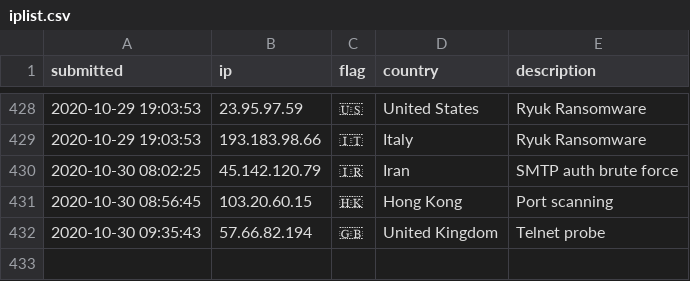
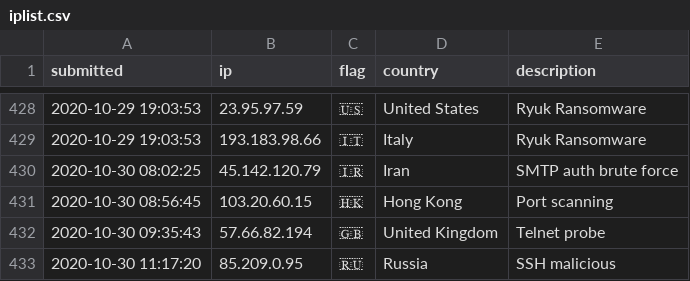
Before and after one commit to tesla-consulting/ioc-list, a CSV file: iplist.csv, drawn as a sheet; only a part is shown, gaps mark what is left out.

Commit message:
New IoC pushed.

```diff
--- a/iplist.csv
+++ b/iplist.csv
@@ -432 +432,2 @@ submitted, ip, flag, country, description
 2020-10-30 09:35:43, 57.66.82.194, 🇬🇧, United Kingdom, Telnet probe
+2020-10-30 11:17:20, 85.209.0.95, 🇷🇺, Russia, SSH malicious
```
